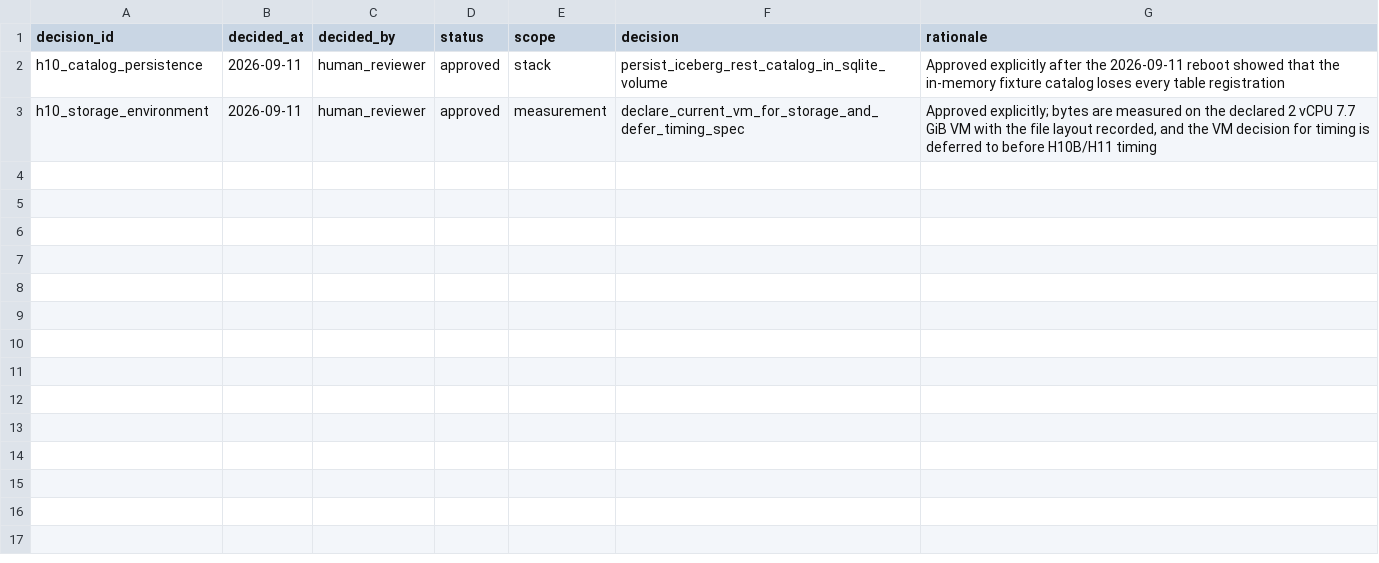
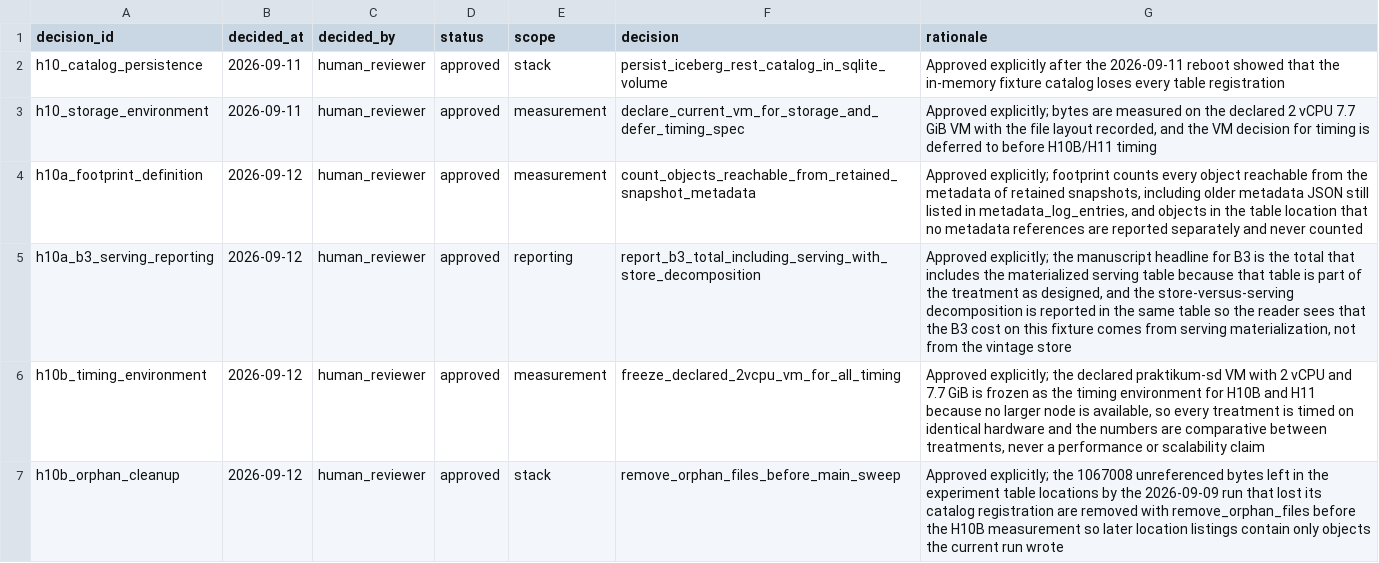
Before and after one commit to Data-Systems-and-Intelligent-Computing/DSIC-SDG, a CSV file: config/h10/human_decisions.csv, drawn as a sheet.

```diff
--- a/config/h10/human_decisions.csv
+++ b/config/h10/human_decisions.csv
@@ -3 +3,5 @@ h10_catalog_persistence,2026-09-11,human_reviewer,approved,stack,persist_iceberg
 h10_storage_environment,2026-09-11,human_reviewer,approved,measurement,declare_current_vm_for_storage_and_defer_timing_spec,"Approved explicitly; bytes are measured on the declared 2 vCPU 7.7 GiB VM with the file layout recorded, and the VM decision for timing is deferred to before H10B/H11 timing"
+h10a_footprint_definition,2026-09-12,human_reviewer,approved,measurement,count_objects_reachable_from_retained_snapshot_metadata,"Approved explicitly; footprint counts every object reachable from the metadata of retained snapshots, including older metadata JSON still listed in metadata_log_entries, and objects in the table location that no metadata references are reported separately and never counted"
+h10a_b3_serving_reporting,2026-09-12,human_reviewer,approved,reporting,report_b3_total_including_serving_with_store_decomposition,"Approved explicitly; the manuscript headline for B3 is the total that includes the materialized serving table because that table is part of the treatment as designed, and the store-versus-serving decomposition is reported in the same table so the reader sees that the B3 cost on this fixture comes from serving materialization, not from the vintage store"
+h10b_timing_environment,2026-09-12,human_reviewer,approved,measurement,freeze_declared_2vcpu_vm_for_all_timing,"Approved explicitly; the declared praktikum-sd VM with 2 vCPU and 7.7 GiB is frozen as the timing environment for H10B and H11 because no larger node is available, so every treatment is timed on identical hardware and the numbers are comparative between treatments, never a performance or scalability claim"
+h10b_orphan_cleanup,2026-09-12,human_reviewer,approved,stack,remove_orphan_files_before_main_sweep,"Approved explicitly; the 1067008 unreferenced bytes left in the experiment table locations by the 2026-09-09 run that lost its catalog registration are removed with remove_orphan_files before the H10B measurement so later location listings contain only objects the current run wrote"
```
Also changed, not shown: results/processed/h10-validation.csv, 16 other files.
